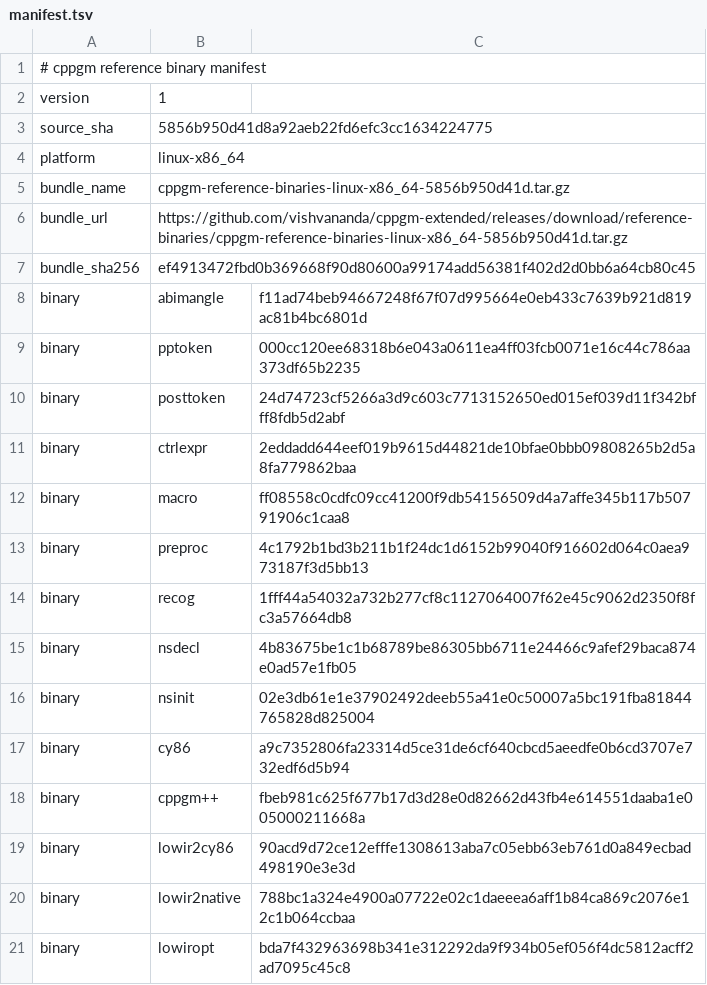
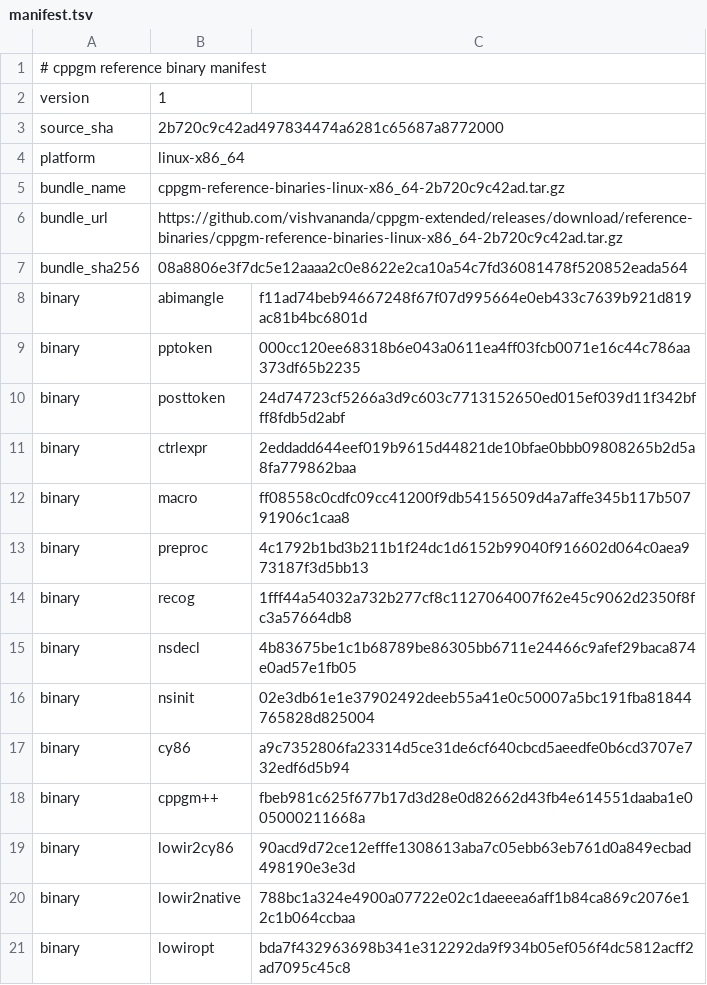
Before and after one commit to vishvananda/cppgm-assignments, a TSV file: reference-binaries/manifest.tsv, drawn as a sheet.

Commit message:
Export assignments from cppgm-extended 2b720c9c42ad

```diff
--- a/reference-binaries/manifest.tsv
+++ b/reference-binaries/manifest.tsv
@@ -2,7 +2,7 @@
 version	1
-source_sha	5856b950d41d8a92aeb22fd6efc3cc1634224775
+source_sha	2b720c9c42ad497834474a6281c65687a8772000
 platform	linux-x86_64
-bundle_name	cppgm-reference-binaries-linux-x86_64-5856b950d41d.tar.gz
-bundle_url	https://github.com/vishvananda/cppgm-extended/releases/download/reference-binaries/cppgm-reference-binaries-linux-x86_64-5856b950d41d.tar.gz
-bundle_sha256	ef4913472fbd0b369668f90d80600a99174add56381f402d2d0bb6a64cb80c45
+bundle_name	cppgm-reference-binaries-linux-x86_64-2b720c9c42ad.tar.gz
+bundle_url	https://github.com/vishvananda/cppgm-extended/releases/download/reference-binaries/cppgm-reference-binaries-linux-x86_64-2b720c9c42ad.tar.gz
+bundle_sha256	08a8806e3f7dc5e12aaaa2c0e8622e2ca10a54c7fd36081478f520852eada564
 binary	abimangle	f11ad74beb94667248f67f07d995664e0eb433c7639b921d819ac81b4bc6801d
```
Also changed, not shown: 1 other file.
